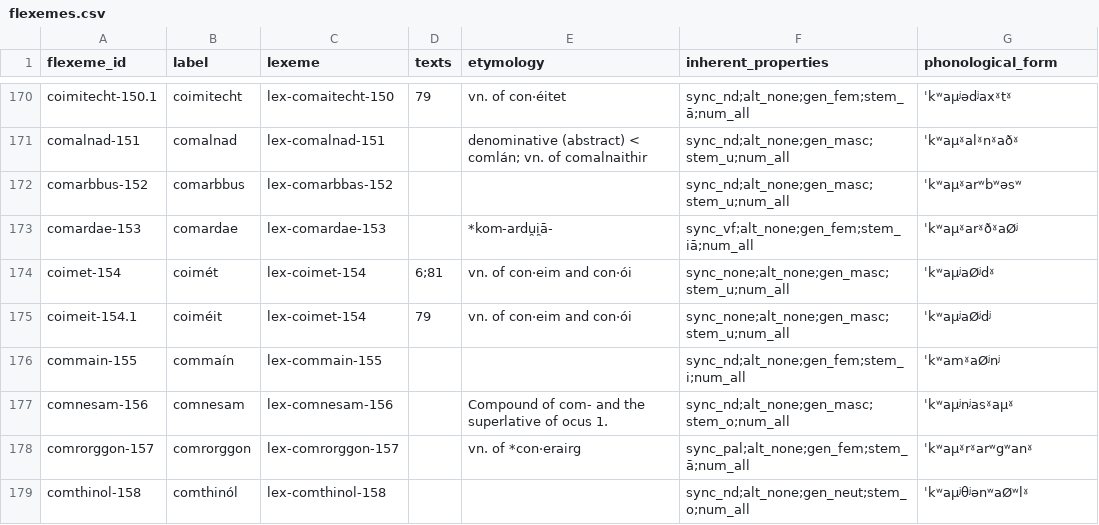
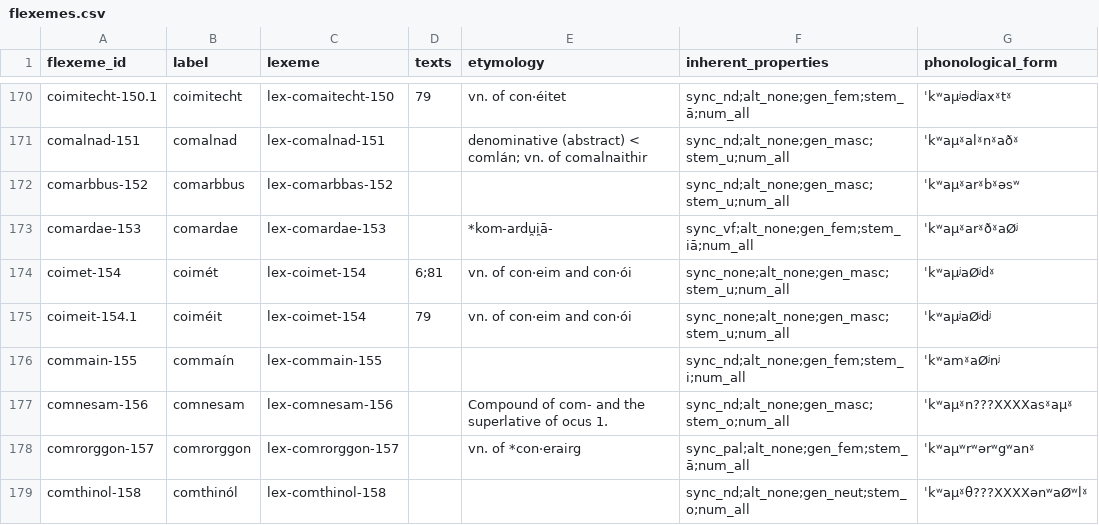
Before and after one commit to cormacanderson/Goidelex, a CSV file: flexemes.csv, drawn as a sheet; only a part is shown, gaps mark what is left out; the diff covers the shown part only.

```diff
--- a/flexemes.csv
+++ b/flexemes.csv
@@ -171,3 +171,3 @@ coimitecht-150.1,coimitecht,lex-comaitecht-150,79,vn. of con·éitet,sync_nd;alt
 comalnad-151,comalnad,lex-comalnad-151,,denominative (abstract) < comlán; vn. of comalnaithir,sync_nd;alt_none;gen_masc;stem_u;num_all,ˈkʷaμˠalˠnˠaðˠ
-comarbbus-152,comarbbus,lex-comarbbas-152,,,sync_nd;alt_none;gen_masc;stem_u;num_all,ˈkʷaμˠarʷbʷəsʷ
+comarbbus-152,comarbbus,lex-comarbbas-152,,,sync_nd;alt_none;gen_masc;stem_u;num_all,ˈkʷaμˠarˠbˠəsʷ
 comardae-153,comardae,lex-comardae-153,,*kom-ardu̯i̯ā-,sync_vf;alt_none;gen_fem;stem_iā;num_all,ˈkʷaμˠarˠðˠaØʲ
@@ -176,4 +176,4 @@ coimeit-154.1,coiméit,lex-coimet-154,79,vn. of con·eim and con·ói,sync_none;
 commain-155,commaín,lex-commain-155,,,sync_nd;alt_none;gen_fem;stem_i;num_all,ˈkʷamˠaØʲnʲ
-comnesam-156,comnesam,lex-comnesam-156,,Compound of com- and the superlative of ocus 1.,sync_nd;alt_none;gen_masc;stem_o;num_all,ˈkʷaμʲnʲasˠaμˠ
-comrorggon-157,comrorggon,lex-comrorggon-157,,vn. of *con·erairg,sync_pal;alt_none;gen_fem;stem_ā;num_all,ˈkʷaμˠrˠarʷgʷanˠ
-comthinol-158,comthinól,lex-comthinol-158,,,sync_nd;alt_none;gen_neut;stem_o;num_all,ˈkʷaμʲθʲənʷaØʷlˠ
+comnesam-156,comnesam,lex-comnesam-156,,Compound of com- and the superlative of ocus 1.,sync_nd;alt_none;gen_masc;stem_o;num_all,ˈkʷaμˠn???XXXXasˠaμˠ
+comrorggon-157,comrorggon,lex-comrorggon-157,,vn. of *con·erairg,sync_pal;alt_none;gen_fem;stem_ā;num_all,ˈkʷaμʷrʷərʷgʷanˠ
+comthinol-158,comthinól,lex-comthinol-158,,,sync_nd;alt_none;gen_neut;stem_o;num_all,ˈkʷaμˠθ???XXXXənʷaØʷlˠ
```
Also changed, not shown: 95 edited cells elsewhere in this file.
